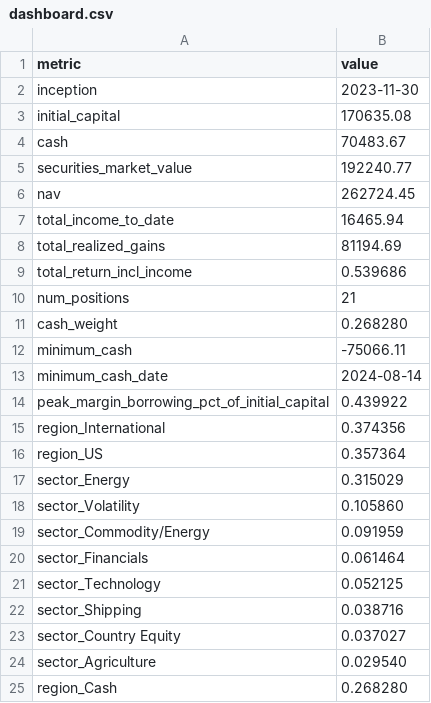
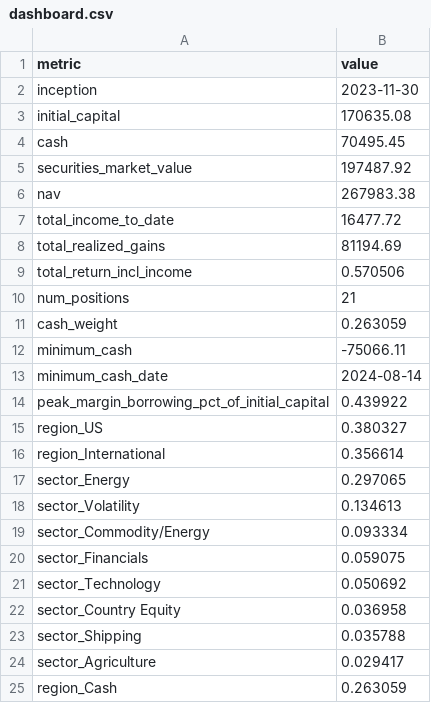
Before and after one commit to JamesKostohryz/trs-portfolio-feed, a CSV file: data/dashboard.csv, drawn as a sheet.

```diff
--- a/data/dashboard.csv
+++ b/data/dashboard.csv
@@ -3,10 +3,10 @@ inception,2023-11-30
 initial_capital,170635.08
-cash,70483.67
-securities_market_value,192240.77
-nav,262724.45
-total_income_to_date,16465.94
+cash,70495.45
+securities_market_value,197487.92
+nav,267983.38
+total_income_to_date,16477.72
 total_realized_gains,81194.69
-total_return_incl_income,0.539686
+total_return_incl_income,0.570506
 num_positions,21
-cash_weight,0.268280
+cash_weight,0.263059
 minimum_cash,-75066.11
@@ -14,12 +14,12 @@ minimum_cash_date,2024-08-14
 peak_margin_borrowing_pct_of_initial_capital,0.439922
-region_International,0.374356
-region_US,0.357364
-sector_Energy,0.315029
-sector_Volatility,0.105860
-sector_Commodity/Energy,0.091959
-sector_Financials,0.061464
-sector_Technology,0.052125
-sector_Shipping,0.038716
-sector_Country Equity,0.037027
-sector_Agriculture,0.029540
-region_Cash,0.268280
+region_US,0.380327
+region_International,0.356614
+sector_Energy,0.297065
+sector_Volatility,0.134613
+sector_Commodity/Energy,0.093334
+sector_Financials,0.059075
+sector_Technology,0.050692
+sector_Country Equity,0.036958
+sector_Shipping,0.035788
+sector_Agriculture,0.029417
+region_Cash,0.263059
```
Also changed, not shown: data/income.csv, data/income_history.csv, 3 other files.
